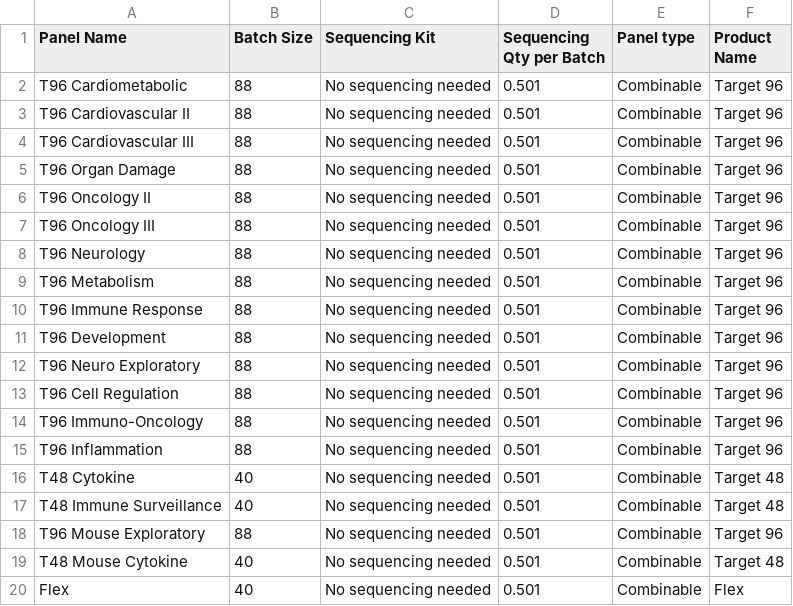
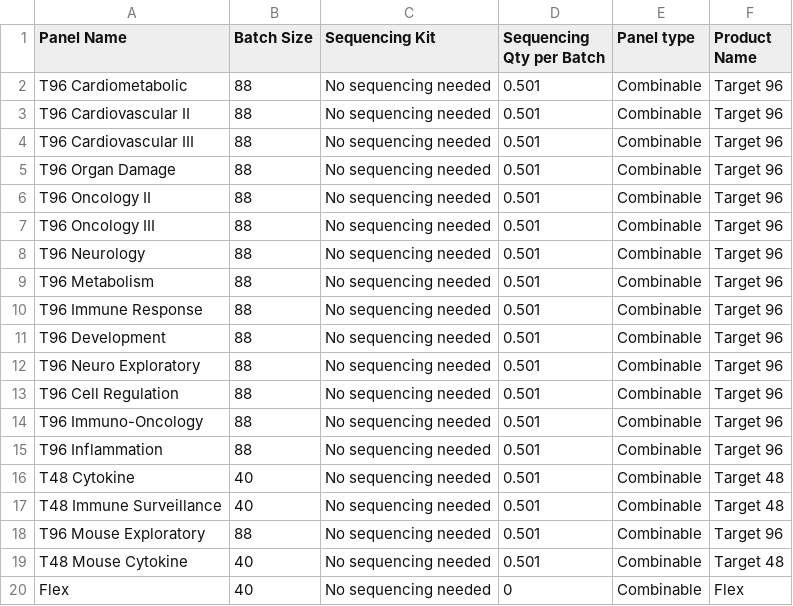
Before and after one commit to Paolo-Piazza/submission-forms, a CSV file: olink_cost_files/Olink_Target.csv, drawn as a sheet.

Commit message:
Update Olink_Target.csv
set sequencing to 0 for Flex

```diff
--- a/olink_cost_files/Olink_Target.csv
+++ b/olink_cost_files/Olink_Target.csv
@@ -19,2 +19,2 @@ T96 Mouse Exploratory,88,No sequencing needed,0.501,Combinable,Target 96
 T48 Mouse Cytokine,40,No sequencing needed,0.501,Combinable,Target 48
-Flex,40,No sequencing needed,0.501,Combinable,Flex
+Flex,40,No sequencing needed,0,Combinable,Flex
```
